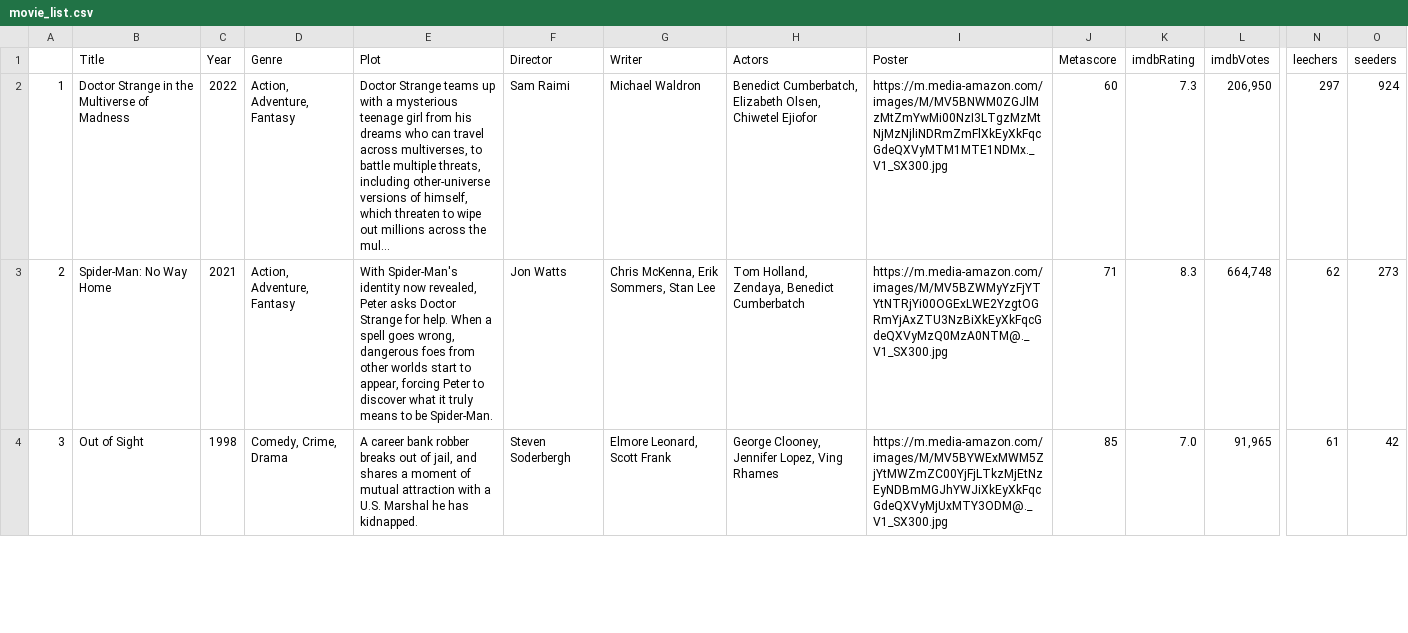
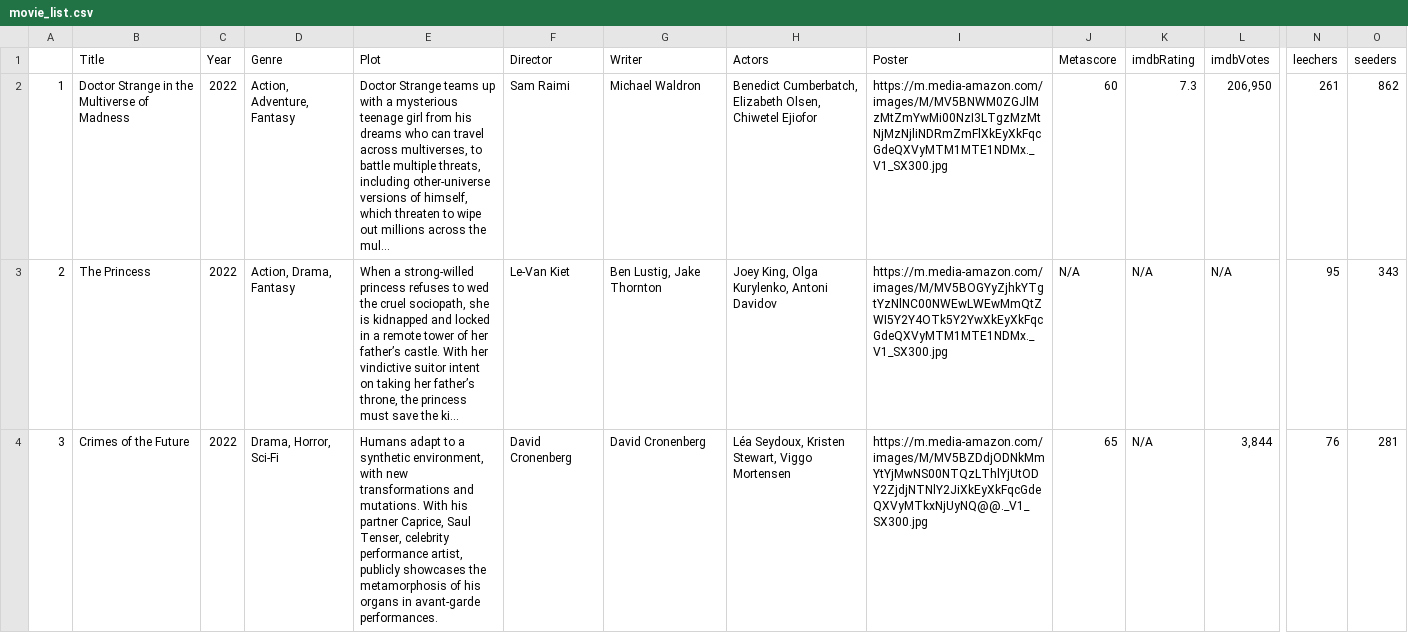
Before and after one commit to ErezWeiss1/Trending_Movies, a CSV file: data/movie_list.csv, drawn as a sheet; only a part is shown, gaps mark what is left out; the diff covers the shown part only; the diff names each change by its address in the sheet, - before the commit and + after, or states it on an @@ line.

```diff
--- a/data/movie_list.csv
+++ b/data/movie_list.csv
-N2 (leechers): 297
+N2 (leechers): 261
-O2 (seeders): 924
+O2 (seeders): 862
-B3 (Title): Spider-Man: No Way Home
+B3 (Title): The Princess
-C3 (Year): 2021
+C3 (Year): 2022
-D3 (Genre): Action, Adventure, Fantasy
+D3 (Genre): Action, Drama, Fantasy
-E3 (Plot): With Spider-Man's identity now revealed, Peter asks Doctor Strange for help. When a spell goes wrong, dangerous foes from other worlds start to appear, forcing Peter to discover what it truly means to be Spider-Man.
+E3 (Plot): When a strong-willed princess refuses to wed the cruel sociopath, she is kidnapped and locked in a remote tower of her father’s castle. With her vindictive suitor intent on taking her father’s throne, the princess must save the ki...
-F3 (Director): Jon Watts
+F3 (Director): Le-Van Kiet
-G3 (Writer): Chris McKenna, Erik Sommers, Stan Lee
+G3 (Writer): Ben Lustig, Jake Thornton
-H3 (Actors): Tom Holland, Zendaya, Benedict Cumberbatch
+H3 (Actors): Joey King, Olga Kurylenko, Antoni Davidov
-I3 (Poster): https://m.media-amazon.com/images/M/MV5BZWMyYzFjYTYtNTRjYi00OGExLWE2YzgtOGRmYjAxZTU3NzBiXkEyXkFqcGdeQXVyMzQ0MzA0NTM@._V1_SX300.jpg
+I3 (Poster): https://m.media-amazon.com/images/M/MV5BOGYyZjhkYTgtYzNlNC00NWEwLWEwMmQtZWI5Y2Y4OTk5Y2YwXkEyXkFqcGdeQXVyMTM1MTE1NDMx._V1_SX300.jpg
-J3 (Metascore): 71
+J3 (Metascore): N/A
-K3 (imdbRating): 8.3
+K3 (imdbRating): N/A
-L3 (imdbVotes): 664,748
+L3 (imdbVotes): N/A
-N3 (leechers): 62
+N3 (leechers): 95
-O3 (seeders): 273
+O3 (seeders): 343
-B4 (Title): Out of Sight
+B4 (Title): Crimes of the Future
-C4 (Year): 1998
+C4 (Year): 2022
-D4 (Genre): Comedy, Crime, Drama
+D4 (Genre): Drama, Horror, Sci-Fi
-E4 (Plot): A career bank robber breaks out of jail, and shares a moment of mutual attraction with a U.S. Marshal he has kidnapped.
+E4 (Plot): Humans adapt to a synthetic environment, with new transformations and mutations. With his partner Caprice, Saul Tenser, celebrity performance artist, publicly showcases the metamorphosis of his organs in avant-garde performances.
-F4 (Director): Steven Soderbergh
+F4 (Director): David Cronenberg
-G4 (Writer): Elmore Leonard, Scott Frank
+G4 (Writer): David Cronenberg
-H4 (Actors): George Clooney, Jennifer Lopez, Ving Rhames
+H4 (Actors): Léa Seydoux, Kristen Stewart, Viggo Mortensen
-I4 (Poster): https://m.media-amazon.com/images/M/MV5BYWExMWM5ZjYtMWZmZC00YjFjLTkzMjEtNzEyNDBmMGJhYWJiXkEyXkFqcGdeQXVyMjUxMTY3ODM@._V1_SX300.jpg
+I4 (Poster): https://m.media-amazon.com/images/M/MV5BZDdjODNkMmYtYjMwNS00NTQzLThlYjUtODY2ZjdjNTNlY2JiXkEyXkFqcGdeQXVyMTkxNjUyNQ@@._V1_SX300.jpg
-J4 (Metascore): 85
+J4 (Metascore): 65
-K4 (imdbRating): 7.0
+K4 (imdbRating): N/A
-L4 (imdbVotes): 91,965
+L4 (imdbVotes): 3,844
-N4 (leechers): 61
+N4 (leechers): 76
-O4 (seeders): 42
+O4 (seeders): 281
```
Also changed, not shown: 98 edited cells elsewhere in this file, 1 other file.
